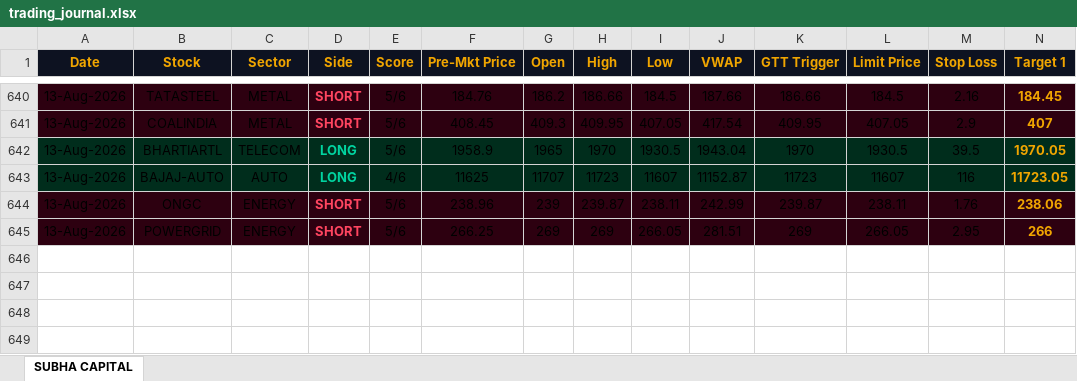
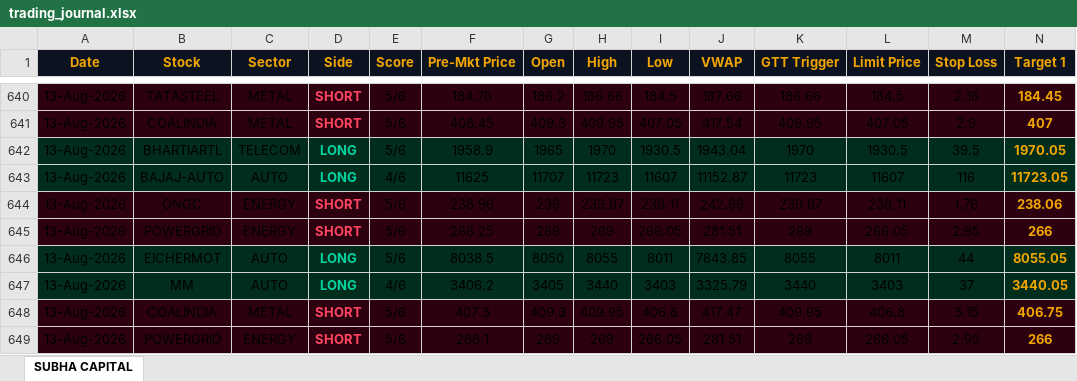
Before and after one commit to shashiravi2010-subha/subha-capital, an Excel workbook: trading_journal.xlsx, sheet SUBHA CAPITAL, drawn as a sheet; only a part is shown, gaps mark what is left out; values as stored, in another font and other column widths than the file's, no borders; rows hold the shown columns only; the diff names each change by its address in the sheet, - before the commit and + after, or states it on an @@ line.

Commit message:
Market data 13-Aug-2026 05:50 IST

```diff
--- a/trading_journal.xlsx (sheet SUBHA CAPITAL)
+++ b/trading_journal.xlsx (sheet SUBHA CAPITAL)
+row 646: 13-Aug-2026 | EICHERMOT | AUTO | LONG | 5/6 | 8038.5 | 8050 | 8055 | 8011 | 7843.85 | 8055 | 8011 | 44 | 8055.05
+row 647: 13-Aug-2026 | MM | AUTO | LONG | 4/6 | 3406.2 | 3405 | 3440 | 3403 | 3325.79 | 3440 | 3403 | 37 | 3440.05
+row 648: 13-Aug-2026 | COALINDIA | METAL | SHORT | 5/6 | 407.3 | 409.3 | 409.95 | 406.8 | 417.47 | 409.95 | 406.8 | 3.15 | 406.75
+row 649: 13-Aug-2026 | POWERGRID | ENERGY | SHORT | 5/6 | 266.1 | 269 | 269 | 266.05 | 281.51 | 269 | 266.05 | 2.95 | 266
```
Also changed, not shown: 1 other file.
